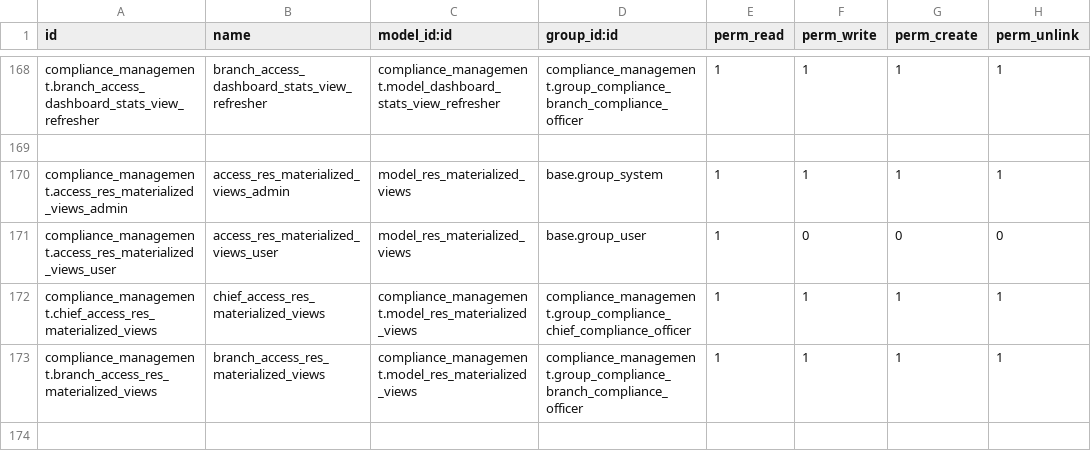
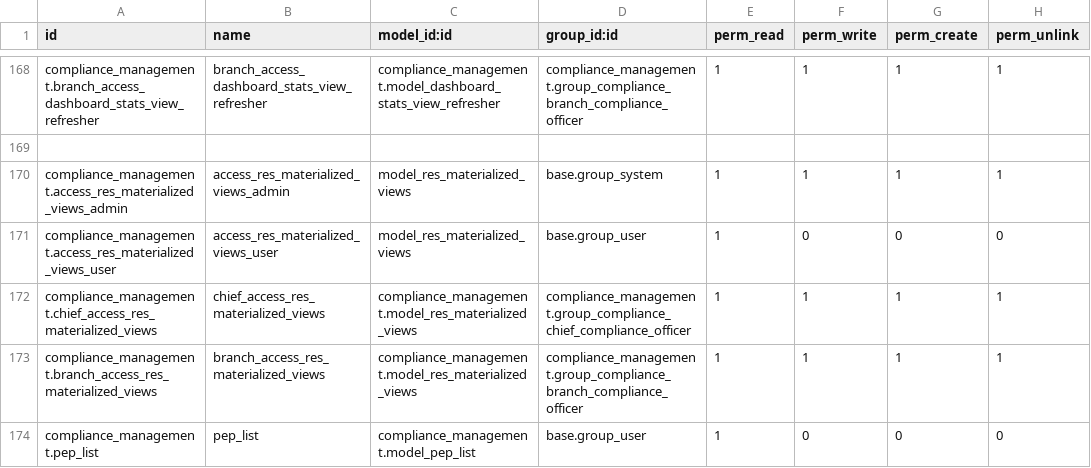
Before and after one commit to novaji-introserve/matrics-app, a CSV file: compliance_management/security/ir.model.access.csv, drawn as a sheet; only a part is shown, gaps mark what is left out; the diff names each change by its address in the sheet, - before the commit and + after, or states it on an @@ line.

Commit message:
created pep_list model,tree and form view withmodel access

```diff
--- a/compliance_management/security/ir.model.access.csv
+++ b/compliance_management/security/ir.model.access.csv
+row 174: compliance_management.pep_list | pep_list | compliance_management.model_pep_list | base.group_user | 1 | 0 | 0 | 0
```
Also changed, not shown: 6 other files.
